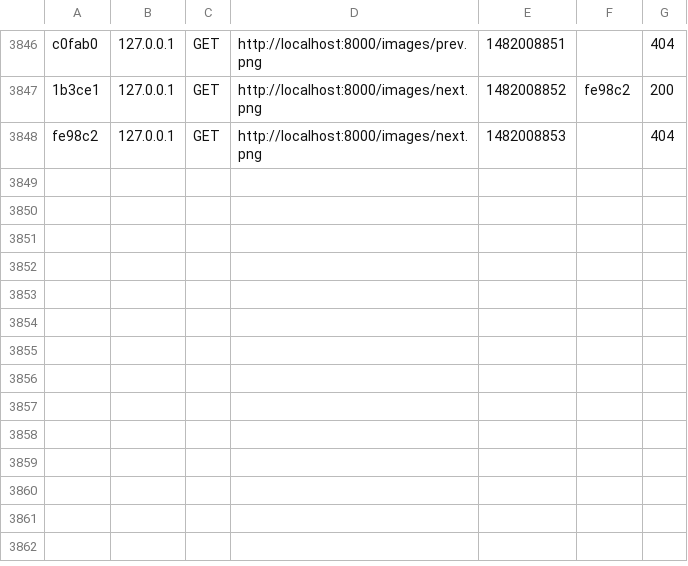
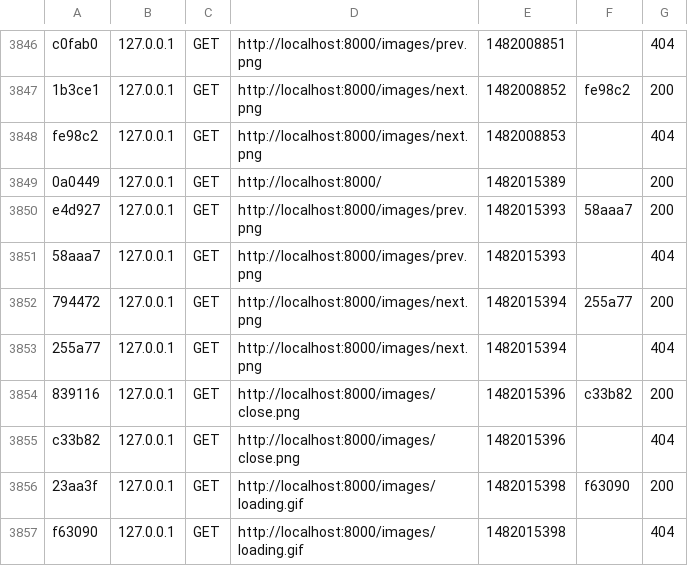
Before and after one commit to diffrent/RK_Team, a CSV file: Blog/var/cache/dev/profiler/index.csv, drawn as a sheet; only a part is shown, gaps mark what is left out; the diff names each change by its address in the sheet, - before the commit and + after, or states it on an @@ line.

```diff
--- a/Blog/var/cache/dev/profiler/index.csv
+++ b/Blog/var/cache/dev/profiler/index.csv
+row 3849: 0a0449 | 127.0.0.1 | GET | http://localhost:8000/ | 1482015389 |  | 200
+row 3850: e4d927 | 127.0.0.1 | GET | http://localhost:8000/images/prev.png | 1482015393 | 58aaa7 | 200
+row 3851: 58aaa7 | 127.0.0.1 | GET | http://localhost:8000/images/prev.png | 1482015393 |  | 404
+row 3852: 794472 | 127.0.0.1 | GET | http://localhost:8000/images/next.png | 1482015394 | 255a77 | 200
+row 3853: 255a77 | 127.0.0.1 | GET | http://localhost:8000/images/next.png | 1482015394 |  | 404
+row 3854: 839116 | 127.0.0.1 | GET | http://localhost:8000/images/close.png | 1482015396 | c33b82 | 200
+row 3855: c33b82 | 127.0.0.1 | GET | http://localhost:8000/images/close.png | 1482015396 |  | 404
+row 3856: 23aa3f | 127.0.0.1 | GET | http://localhost:8000/images/loading.gif | 1482015398 | f63090 | 200
+row 3857: f63090 | 127.0.0.1 | GET | http://localhost:8000/images/loading.gif | 1482015398 |  | 404
```
Also changed, not shown: 13 other files.
